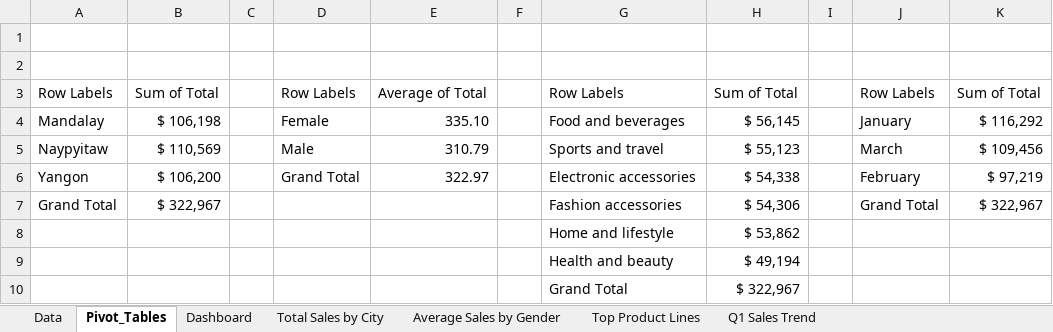
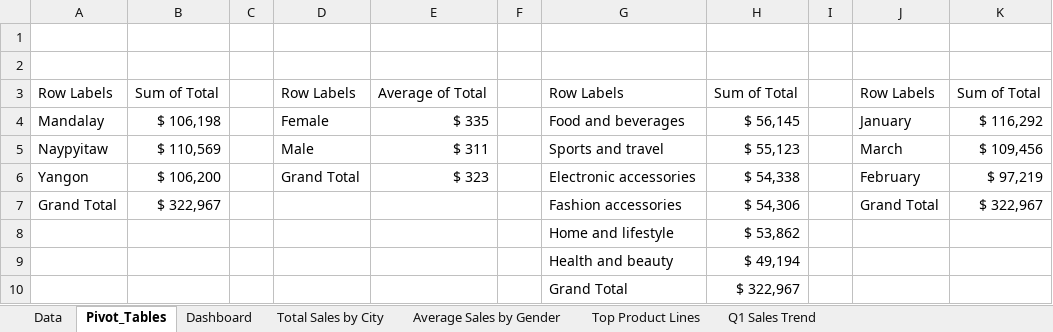
Before and after one commit to UzoOk/data-analysis-portfolio, an Excel workbook: supermarket_sales_analysis.xlsx, sheet Pivot_Tables, drawn as a sheet; values as stored, in another font and other column widths than the file's, no borders; the diff names each change by its address in the sheet, - before the commit and + after, or states it on an @@ line.

Commit message:
Add files via upload

```diff
--- a/supermarket_sales_analysis.xlsx (sheet Pivot_Tables)
+++ b/supermarket_sales_analysis.xlsx (sheet Pivot_Tables)
-E4: 335.10
+E4: $ 335
-E5: 310.79
+E5: $ 311
-E6: 322.97
+E6: $ 323
```
Also changed, not shown: charts or pictures.
